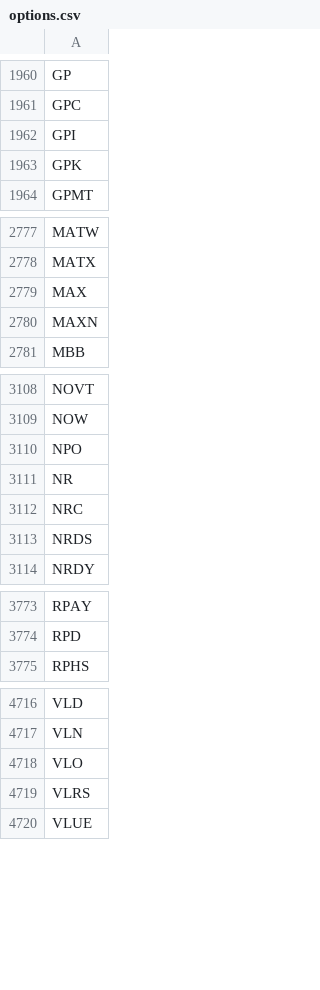
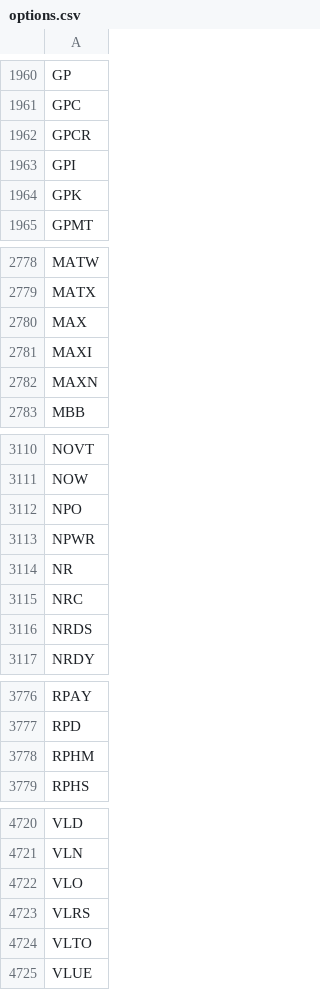
Before and after one commit to melder/symbols_options_csvs, a CSV file: options.csv, drawn as a sheet; only a part is shown, gaps mark what is left out; the diff covers the shown part only.

```diff
--- a/options.csv
+++ b/options.csv
@@ -1961,2 +1961,3 @@ GP
 GPC
+GPCR
 GPI
@@ -2779,2 +2780,3 @@ MATX
 MAX
+MAXI
 MAXN
@@ -3110,2 +3112,3 @@ NOW
 NPO
+NPWR
 NR
@@ -3774,2 +3777,3 @@ RPAY
 RPD
+RPHM
 RPHS
@@ -4719,2 +4723,3 @@ VLO
 VLRS
+VLTO
 VLUE
```
Also changed, not shown: 1 added row elsewhere in this file, monthlies.csv, symbols.csv.
